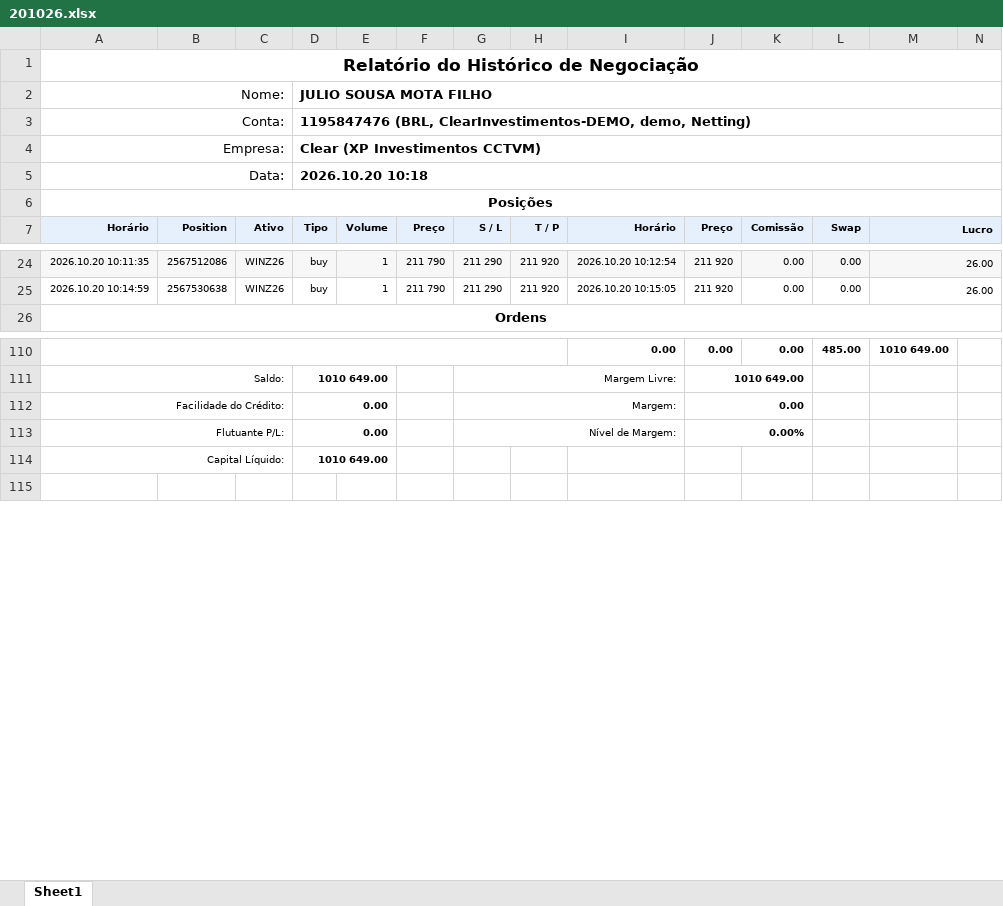
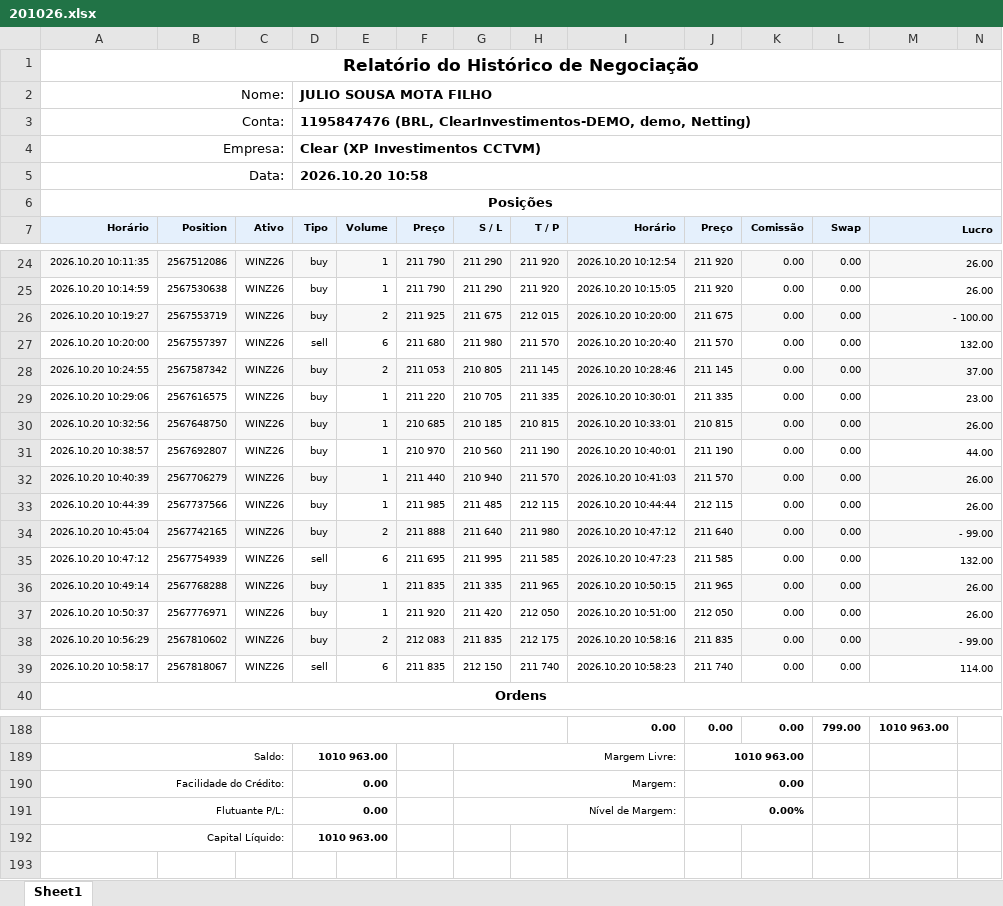
Before and after one commit to GatewayTecnologia/DayTrade, an Excel workbook: 201026.xlsx, sheet Sheet1, drawn as a sheet; only a part is shown, gaps mark what is left out; values as stored, in another font and other column widths than the file's, no borders; charts and pictures not drawn; addresses are those after the commit; the diff covers the shown part only; the diff names each change by its address in the sheet, - before the commit and + after, or states it on an @@ line.

```diff
--- a/201026.xlsx (sheet Sheet1)
+++ b/201026.xlsx (sheet Sheet1)
-D5 (Tipo): 2026.10.20 10:18
+D5 (Tipo): 2026.10.20 10:58
+row 26: 2026.10.20 10:19:27 | 2567553719 | WINZ26 | buy | 2 | 211 925 | 211 675 | 212 015 | 2026.10.20 10:20:00 | 211 675 | 0.00 | 0.00 | - 100.00
+row 27: 2026.10.20 10:20:00 | 2567557397 | WINZ26 | sell | 6 | 211 680 | 211 980 | 211 570 | 2026.10.20 10:20:40 | 211 570 | 0.00 | 0.00 | 132.00
+row 28: 2026.10.20 10:24:55 | 2567587342 | WINZ26 | buy | 2 | 211 053 | 210 805 | 211 145 | 2026.10.20 10:28:46 | 211 145 | 0.00 | 0.00 | 37.00
+row 29: 2026.10.20 10:29:06 | 2567616575 | WINZ26 | buy | 1 | 211 220 | 210 705 | 211 335 | 2026.10.20 10:30:01 | 211 335 | 0.00 | 0.00 | 23.00
+row 30: 2026.10.20 10:32:56 | 2567648750 | WINZ26 | buy | 1 | 210 685 | 210 185 | 210 815 | 2026.10.20 10:33:01 | 210 815 | 0.00 | 0.00 | 26.00
+row 31: 2026.10.20 10:38:57 | 2567692807 | WINZ26 | buy | 1 | 210 970 | 210 560 | 211 190 | 2026.10.20 10:40:01 | 211 190 | 0.00 | 0.00 | 44.00
+row 32: 2026.10.20 10:40:39 | 2567706279 | WINZ26 | buy | 1 | 211 440 | 210 940 | 211 570 | 2026.10.20 10:41:03 | 211 570 | 0.00 | 0.00 | 26.00
+row 33: 2026.10.20 10:44:39 | 2567737566 | WINZ26 | buy | 1 | 211 985 | 211 485 | 212 115 | 2026.10.20 10:44:44 | 212 115 | 0.00 | 0.00 | 26.00
+row 34: 2026.10.20 10:45:04 | 2567742165 | WINZ26 | buy | 2 | 211 888 | 211 640 | 211 980 | 2026.10.20 10:47:12 | 211 640 | 0.00 | 0.00 | - 99.00
+row 35: 2026.10.20 10:47:12 | 2567754939 | WINZ26 | sell | 6 | 211 695 | 211 995 | 211 585 | 2026.10.20 10:47:23 | 211 585 | 0.00 | 0.00 | 132.00
+row 36: 2026.10.20 10:49:14 | 2567768288 | WINZ26 | buy | 1 | 211 835 | 211 335 | 211 965 | 2026.10.20 10:50:15 | 211 965 | 0.00 | 0.00 | 26.00
+row 37: 2026.10.20 10:50:37 | 2567776971 | WINZ26 | buy | 1 | 211 920 | 211 420 | 212 050 | 2026.10.20 10:51:00 | 212 050 | 0.00 | 0.00 | 26.00
+row 38: 2026.10.20 10:56:29 | 2567810602 | WINZ26 | buy | 2 | 212 083 | 211 835 | 212 175 | 2026.10.20 10:58:16 | 211 835 | 0.00 | 0.00 | - 99.00
+row 39: 2026.10.20 10:58:17 | 2567818067 | WINZ26 | sell | 6 | 211 835 | 212 150 | 211 740 | 2026.10.20 10:58:23 | 211 740 | 0.00 | 0.00 | 114.00
-L188 (Swap): 485.00
+L188 (Swap): 799.00
-M188 (Lucro): 1010 649.00
+M188 (Lucro): 1010 963.00
-D189 (Tipo): 1010 649.00
+D189 (Tipo): 1010 963.00
-J189 (Preço): 1010 649.00
+J189 (Preço): 1010 963.00
-D192 (Tipo): 1010 649.00
+D192 (Tipo): 1010 963.00
```
Also changed, not shown: 64 added rows and 15 edited cells elsewhere in this sheet, formulas that keep their value, charts or pictures.
